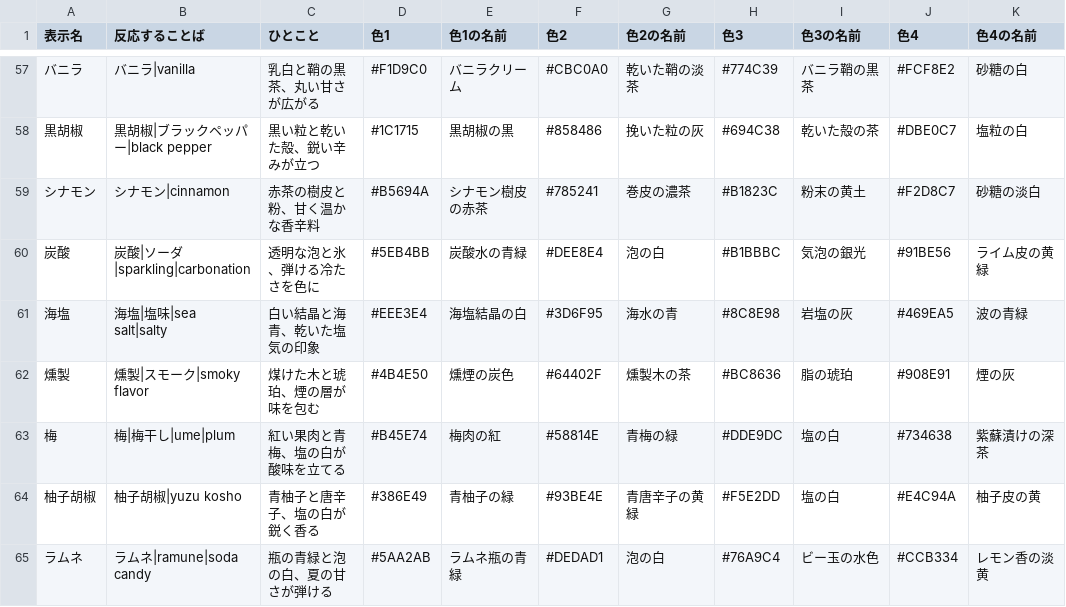
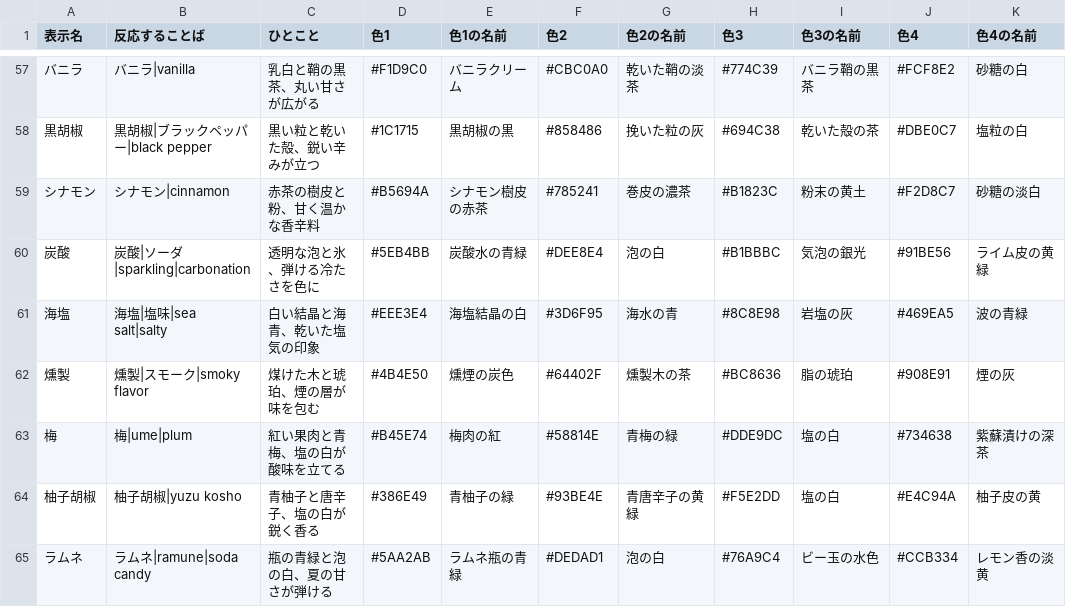
Before and after one commit to DJTOBBY/image-color-maker, a CSV file: data/entries-batch72.csv, drawn as a sheet; only a part is shown, gaps mark what is left out; the diff names each change by its address in the sheet, - before the commit and + after, or states it on an @@ line.

```diff
--- a/data/entries-batch72.csv
+++ b/data/entries-batch72.csv
-B63 (反応することば): 梅|梅干し|ume|plum
+B63 (反応することば): 梅|ume|plum
```
Also changed, not shown: 4 other files.
